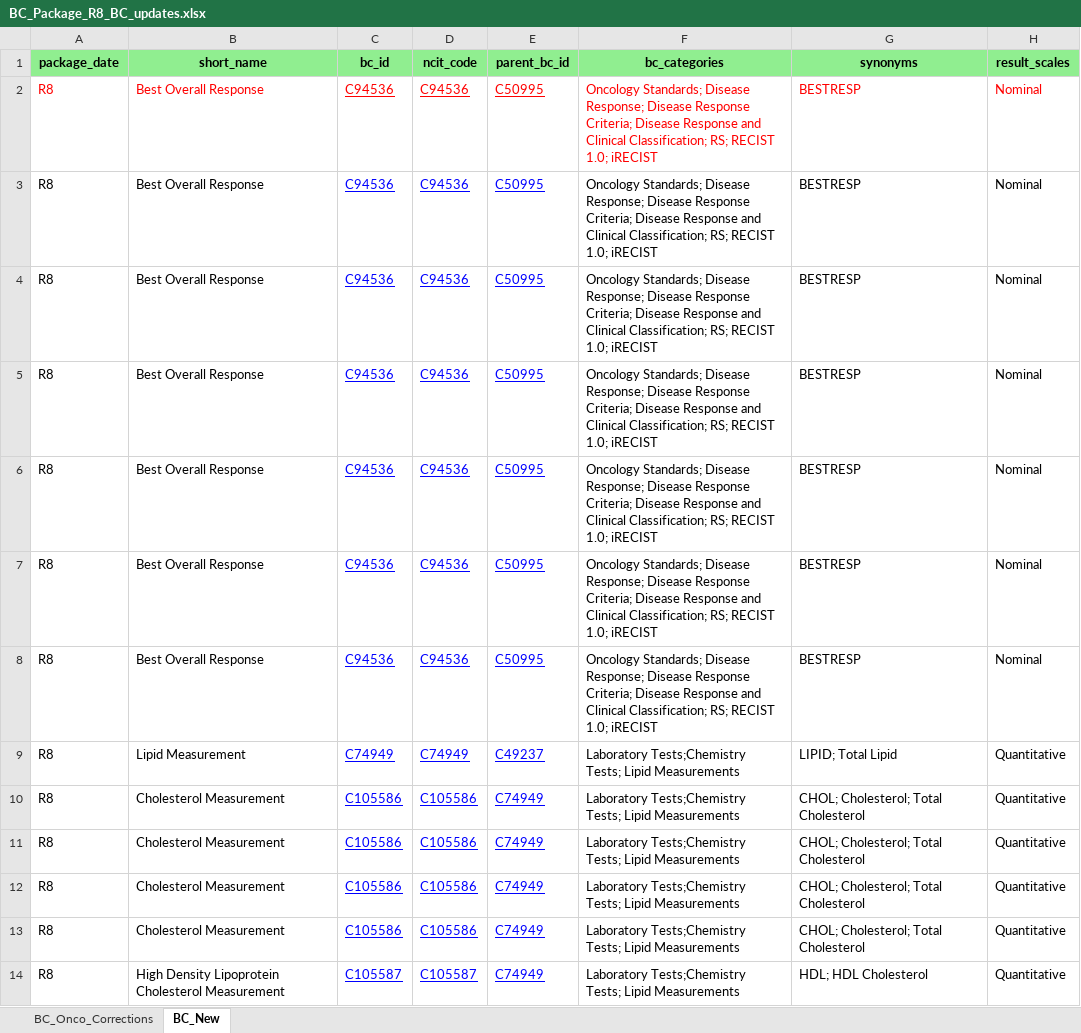
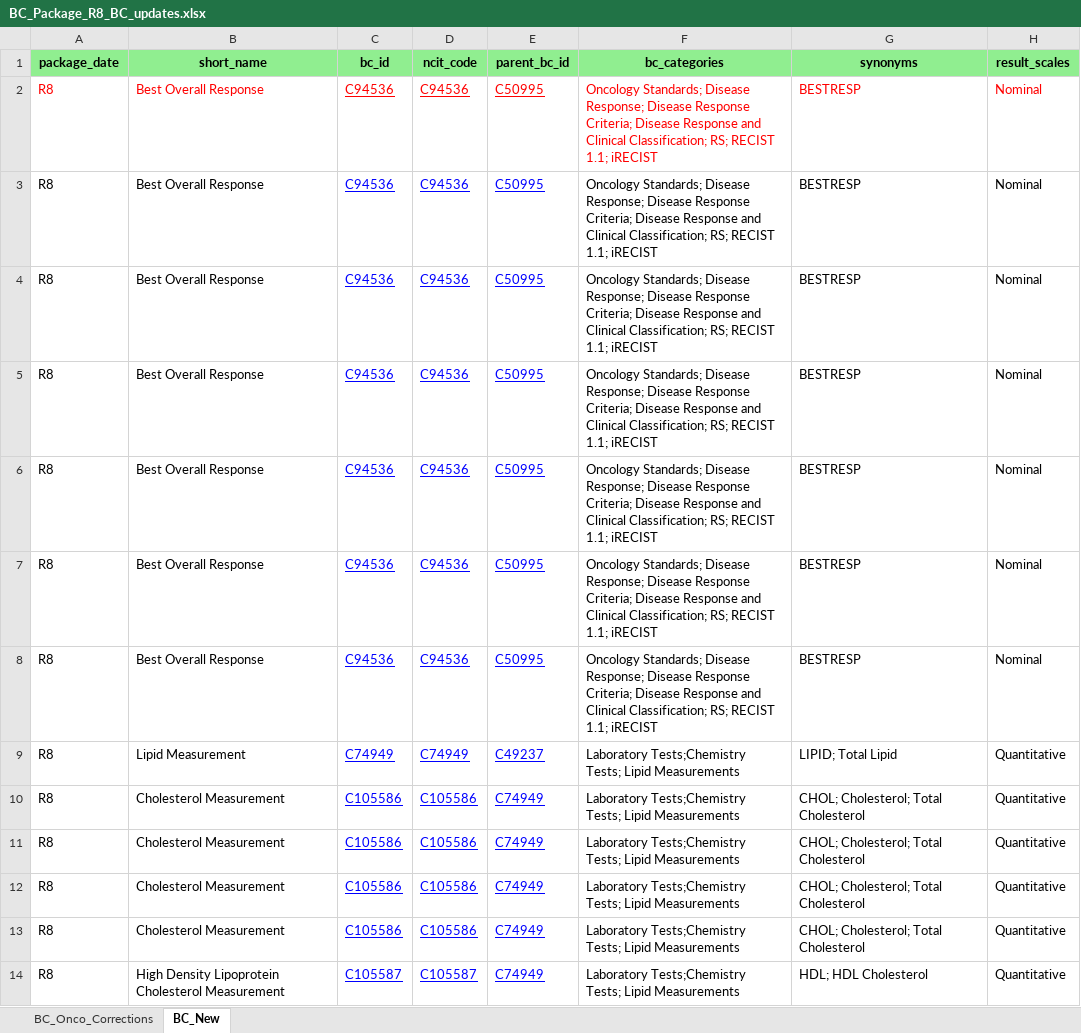
Before and after one commit to cdisc-org/COSMoS, an Excel workbook: curation/draft/BC_Package_R8_BC_updates.xlsx, sheet BC_New, drawn as a sheet; only a part is shown; values as stored, in another font and other column widths than the file's, no borders; the diff names each change by its address in the sheet, - before the commit and + after, or states it on an @@ line.

```diff
--- a/curation/draft/BC_Package_R8_BC_updates.xlsx (sheet BC_New)
+++ b/curation/draft/BC_Package_R8_BC_updates.xlsx (sheet BC_New)
-F2:F8 (bc_categories): …RS; RECIST 1.0; iRECIST
+F2:F8 (bc_categories): …RS; RECIST 1.1; iRECIST
```
Also changed, not shown: export/cdisc_biomedical_concepts_20240627.xlsx, export/cdisc_biomedical_concepts_latest.xlsx, 3 other files.
